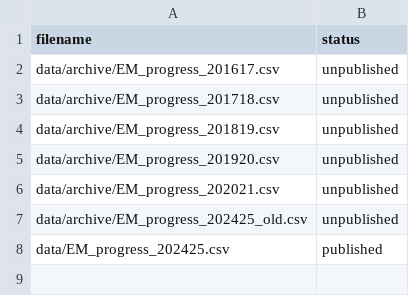
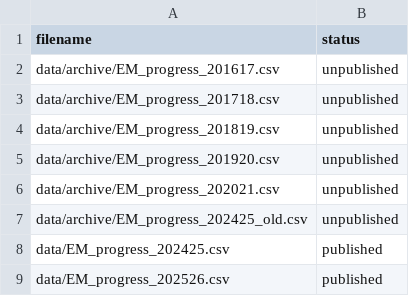
Before and after one commit to dfe-analytical-services/english-and-maths-progress-matrix, a CSV file: datafiles_log.csv, drawn as a sheet.

```diff
--- a/datafiles_log.csv
+++ b/datafiles_log.csv
@@ -8 +8,2 @@ data/archive/EM_progress_202425_old.csv,unpublished
 data/EM_progress_202425.csv,published
+data/EM_progress_202526.csv,published
```
Also changed, not shown: data/EM_progress_202425.csv, 16 other files.
